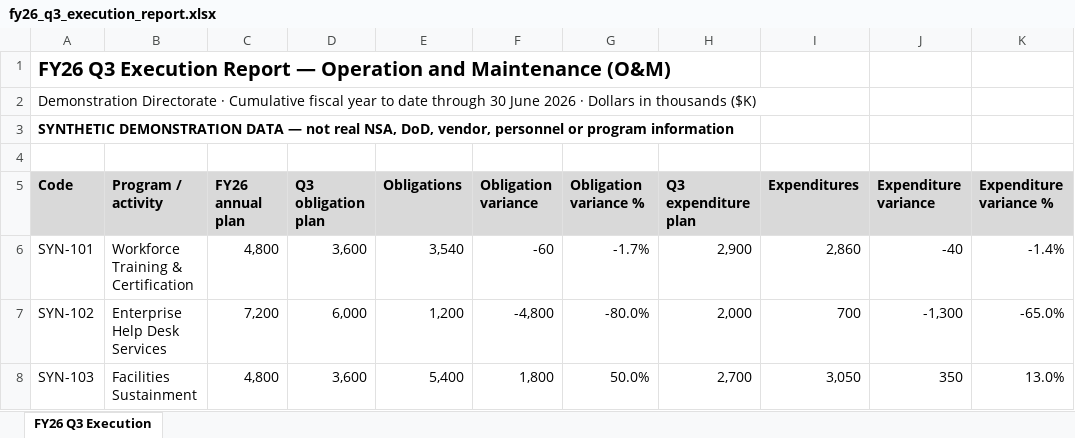
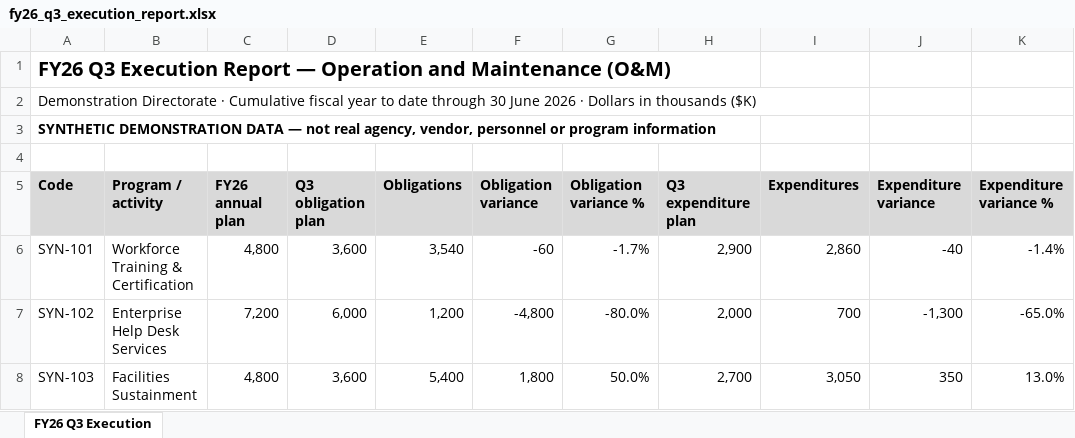
Before and after one commit to seanyofthedead/Learning-env, an Excel workbook: copilot-kit/fy26_q3_execution_report.xlsx, sheet FY26 Q3 Execution, drawn as a sheet; only a part is shown; values as stored, in another font and other column widths than the file's, no borders; table styles not drawn; the diff names each change by its address in the sheet, - before the commit and + after, or states it on an @@ line.

```diff
--- a/copilot-kit/fy26_q3_execution_report.xlsx (sheet FY26 Q3 Execution)
+++ b/copilot-kit/fy26_q3_execution_report.xlsx (sheet FY26 Q3 Execution)
-A3 (Code): …not real NSA, DoD, vendor, personnel…
+A3 (Code): …not real agency, vendor, personnel…
```
Also changed, not shown: data/fy26_q3_execution_report.xlsx, demo2/INJECTED_demo_report_DO_NOT_USE.xlsx, 42 other files.
